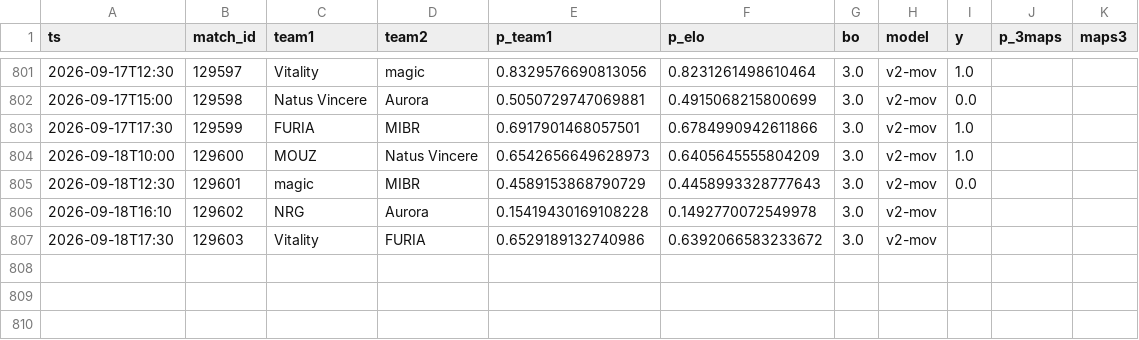
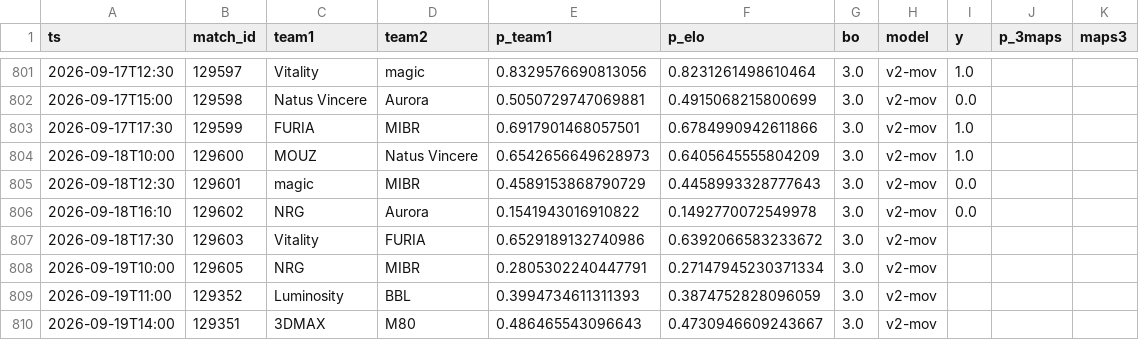
Before and after one commit to azcal/mbm-cs2, a CSV file: logs/predictions.csv, drawn as a sheet; only a part is shown, gaps mark what is left out.

```diff
--- a/logs/predictions.csv
+++ b/logs/predictions.csv
@@ -805,3 +805,6 @@ ts,match_id,team1,team2,p_team1,p_elo,bo,model,y,p_3maps,maps3
 2026-09-18T12:30,129601,magic,MIBR,0.4589153868790729,0.4458993328777643,3.0,v2-mov,0.0,,
-2026-09-18T16:10,129602,NRG,Aurora,0.15419430169108228,0.1492770072549978,3.0,v2-mov,,,
+2026-09-18T16:10,129602,NRG,Aurora,0.1541943016910822,0.1492770072549978,3.0,v2-mov,0.0,,
 2026-09-18T17:30,129603,Vitality,FURIA,0.6529189132740986,0.6392066583233672,3.0,v2-mov,,,
+2026-09-19T10:00,129605,NRG,MIBR,0.2805302240447791,0.27147945230371334,3.0,v2-mov,,,
+2026-09-19T11:00,129352,Luminosity,BBL,0.3994734611311393,0.3874752828096059,3.0,v2-mov,,,
+2026-09-19T14:00,129351,3DMAX,M80,0.486465543096643,0.4730946609243667,3.0,v2-mov,,,
```
Also changed, not shown: data/matches.csv, logs/graded.csv, 3 other files.
